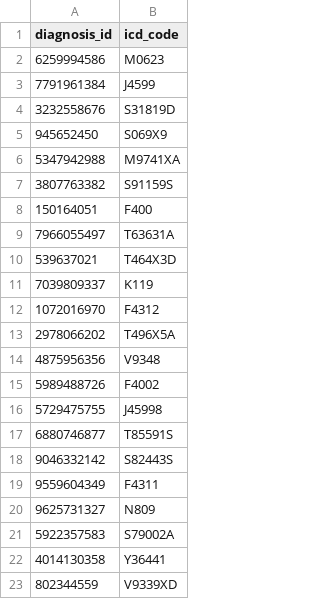
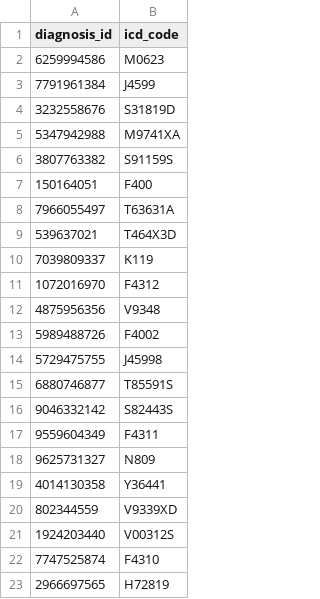
Before and after one commit to amida-tech/profiles-data, a CSV file: test-data-generator/diagnosis_dim.csv, drawn as a sheet; only a part is shown; the shorter side is filled out with more unchanged rows; the diff names each change by its address in the sheet, - before the commit and + after, or states it on an @@ line.

```diff
--- a/test-data-generator/diagnosis_dim.csv
+++ b/test-data-generator/diagnosis_dim.csv
-row 5: 945652450 | S069X9
-row 13: 2978066202 | T496X5A
-row 21: 5922357583 | S79002A
```
Also changed, not shown: test-data-generator/diagnosis_table.csv, test-data-generator/medication_table.csv.
